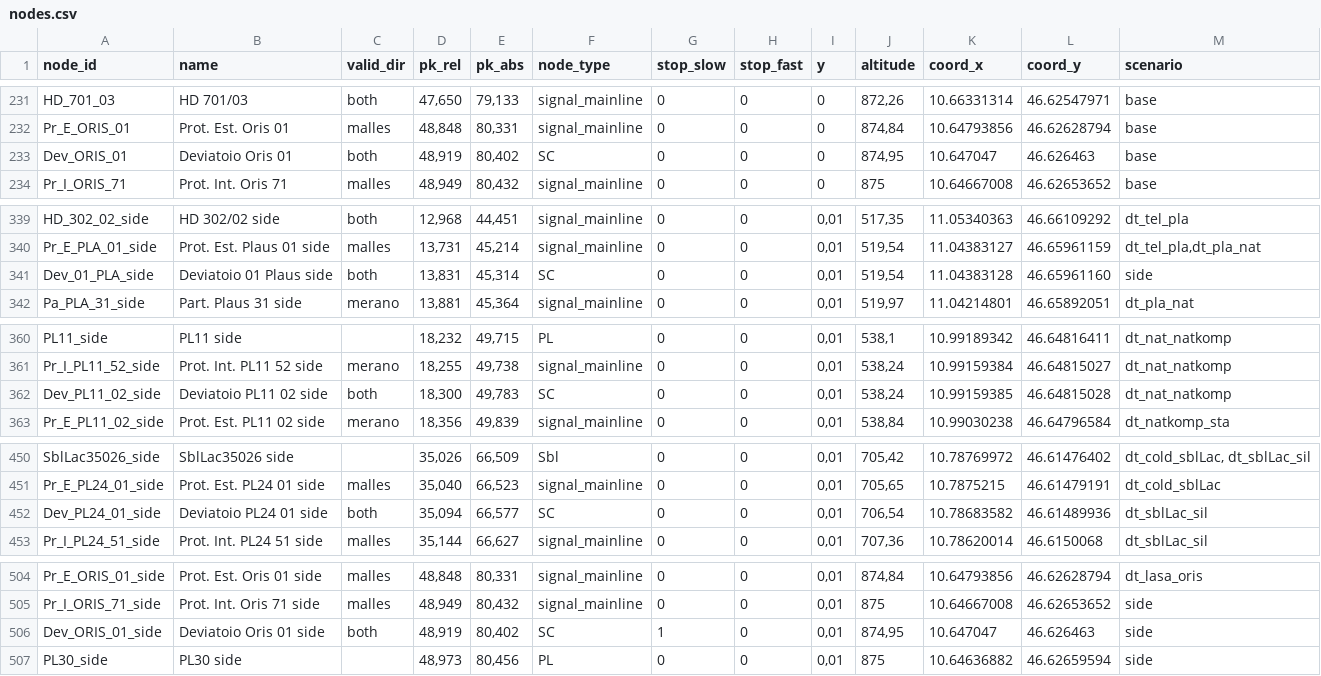
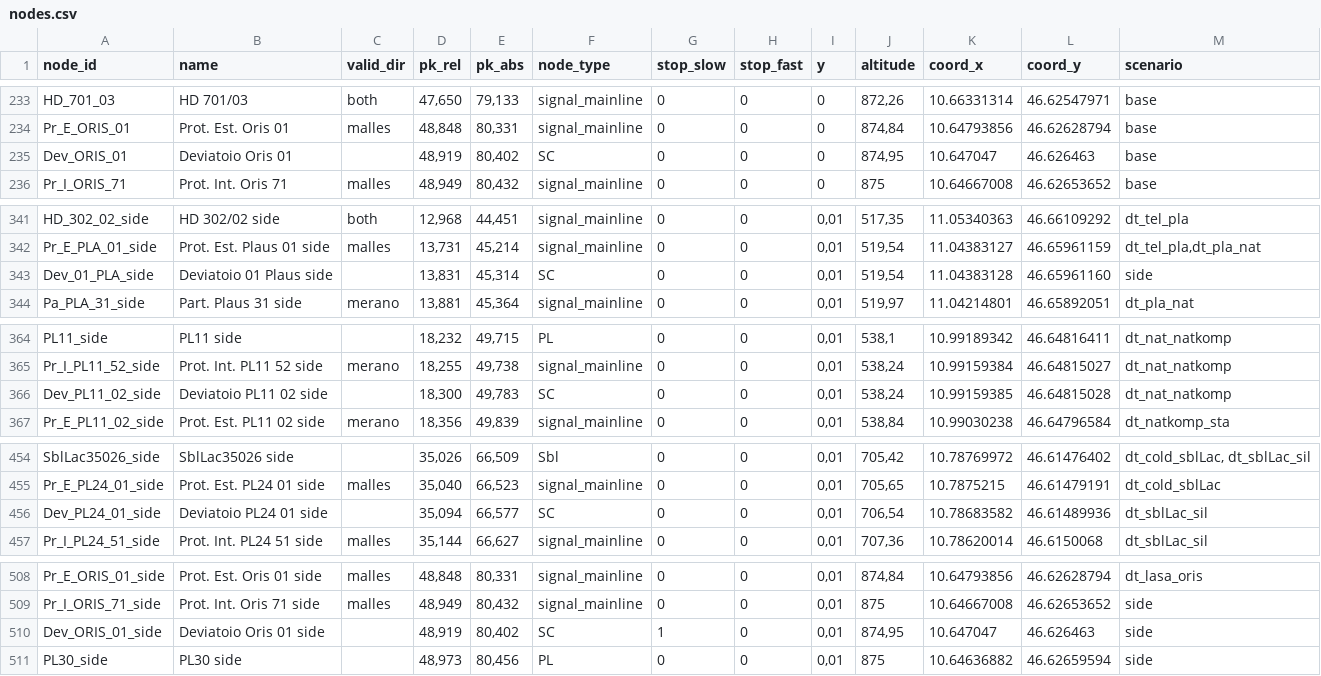
Before and after one commit to pepedigitale/AusbauVinschgau, a CSV file: infra_data/nodes.csv, drawn as a sheet; only a part is shown, gaps mark what is left out; the diff covers the shown part only.

```diff
--- a/infra_data/nodes.csv
+++ b/infra_data/nodes.csv
@@ -232,3 +234,3 @@ HD_701_03;HD 701/03;both;47,650;79,133;signal_mainline;0;0;0;872,26;10.66331314;
 Pr_E_ORIS_01;Prot. Est. Oris 01;malles;48,848;80,331;signal_mainline;0;0;0;874,84;10.64793856;46.62628794;base
-Dev_ORIS_01;Deviatoio Oris 01;both;48,919;80,402;SC;0;0;0;874,95;10.647047;46.626463;base
+Dev_ORIS_01;Deviatoio Oris 01;;48,919;80,402;SC;0;0;0;874,95;10.647047;46.626463;base
 Pr_I_ORIS_71;Prot. Int. Oris 71;malles;48,949;80,432;signal_mainline;0;0;0;875;10.64667008;46.62653652;base
@@ -340,3 +342,3 @@ HD_302_02_side;HD 302/02 side;both;12,968;44,451;signal_mainline;0;0;0,01;517,35
 Pr_E_PLA_01_side;Prot. Est. Plaus 01 side;malles;13,731;45,214;signal_mainline;0;0;0,01;519,54;11.04383127;46.65961159;dt_tel_pla,dt_pla_nat
-Dev_01_PLA_side;Deviatoio 01 Plaus side;both;13,831;45,314;SC;0;0;0,01;519,54;11.04383128;46.65961160;side
+Dev_01_PLA_side;Deviatoio 01 Plaus side;;13,831;45,314;SC;0;0;0,01;519,54;11.04383128;46.65961160;side
 Pa_PLA_31_side;Part. Plaus 31 side;merano;13,881;45,364;signal_mainline;0;0;0,01;519,97;11.04214801;46.65892051;dt_pla_nat
@@ -361,3 +365,3 @@ PL11_side;PL11 side;;18,232;49,715;PL;0;0;0,01;538,1;10.99189342;46.64816411;dt_
 Pr_I_PL11_52_side;Prot. Int. PL11 52 side;merano;18,255;49,738;signal_mainline;0;0;0,01;538,24;10.99159384;46.64815027;dt_nat_natkomp
-Dev_PL11_02_side;Deviatoio PL11 02 side;both;18,300;49,783;SC;0;0;0,01;538,24;10.99159385;46.64815028;dt_nat_natkomp
+Dev_PL11_02_side;Deviatoio PL11 02 side;;18,300;49,783;SC;0;0;0,01;538,24;10.99159385;46.64815028;dt_nat_natkomp
 Pr_E_PL11_02_side;Prot. Est. PL11 02 side;merano;18,356;49,839;signal_mainline;0;0;0,01;538,84;10.99030238;46.64796584;dt_natkomp_sta
@@ -451,3 +455,3 @@ SblLac35026_side;SblLac35026 side;;35,026;66,509;Sbl;0;0;0,01;705,42;10.78769972
 Pr_E_PL24_01_side;Prot. Est. PL24 01 side;malles;35,040;66,523;signal_mainline;0;0;0,01;705,65;10.7875215;46.61479191;dt_cold_sblLac
-Dev_PL24_01_side;Deviatoio PL24 01 side;both;35,094;66,577;SC;0;0;0,01;706,54;10.78683582;46.61489936;dt_sblLac_sil
+Dev_PL24_01_side;Deviatoio PL24 01 side;;35,094;66,577;SC;0;0;0,01;706,54;10.78683582;46.61489936;dt_sblLac_sil
 Pr_I_PL24_51_side;Prot. Int. PL24 51 side;malles;35,144;66,627;signal_mainline;0;0;0,01;707,36;10.78620014;46.6150068;dt_sblLac_sil
@@ -505,3 +509,3 @@ Pr_E_ORIS_01_side;Prot. Est. Oris 01 side;malles;48,848;80,331;signal_mainline;0
 Pr_I_ORIS_71_side;Prot. Int. Oris 71 side;malles;48,949;80,432;signal_mainline;0;0;0,01;875;10.64667008;46.62653652;side
-Dev_ORIS_01_side;Deviatoio Oris 01 side;both;48,919;80,402;SC;1;0;0,01;874,95;10.647047;46.626463;side
+Dev_ORIS_01_side;Deviatoio Oris 01 side;;48,919;80,402;SC;1;0;0,01;874,95;10.647047;46.626463;side
 PL30_side;PL30 side;;48,973;80,456;PL;0;0;0,01;875;10.64636882;46.62659594;side
```
Also changed, not shown: 4 added rows and 6 edited cells elsewhere in this file, infra_data/edges.csv, 12 other files.
